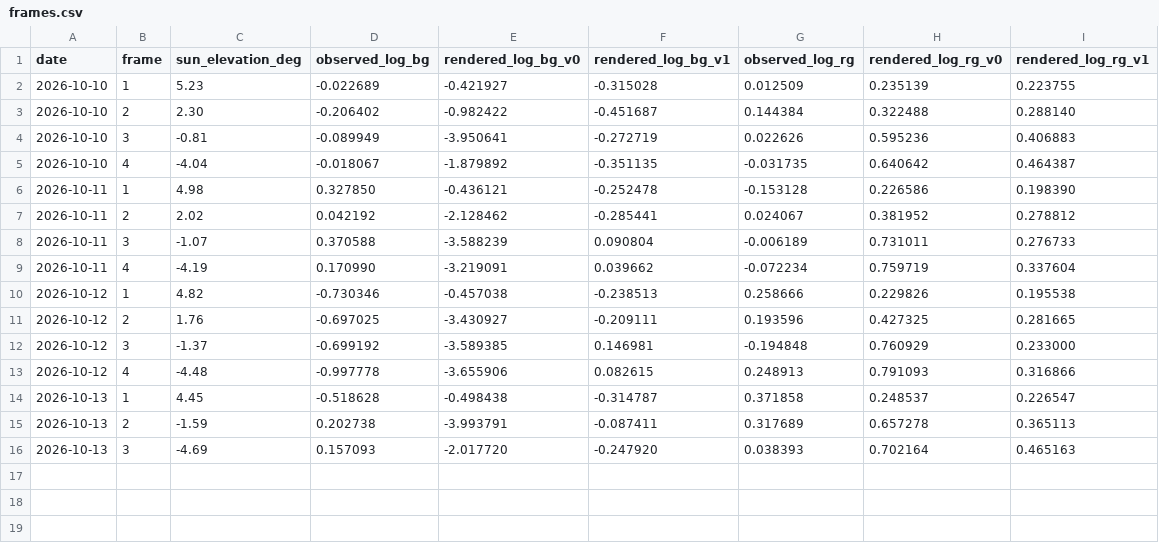
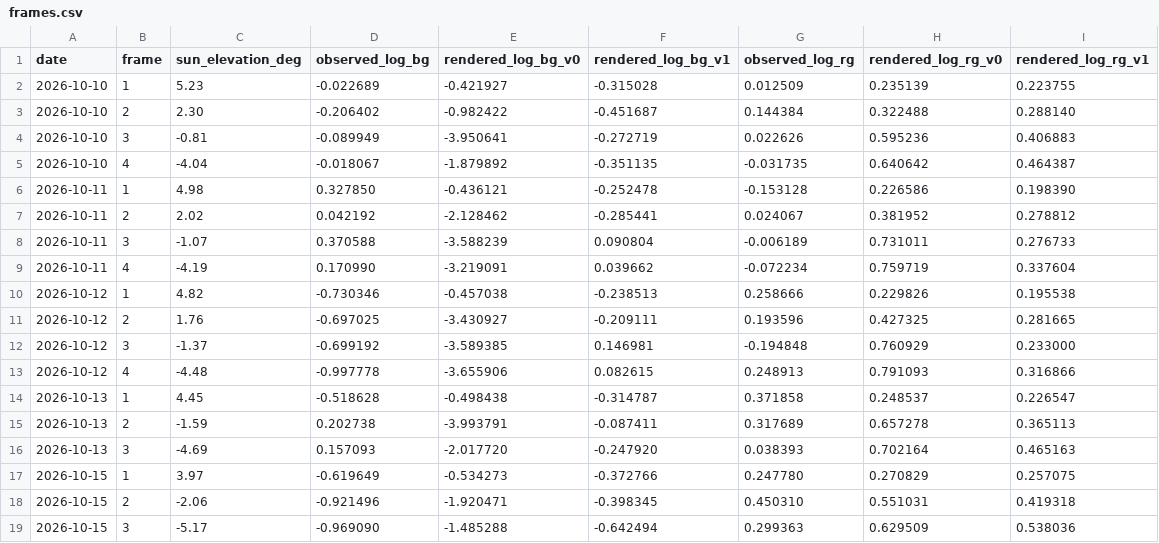
Before and after one commit to cdcoonce/lastlight, a CSV file: docs/gates/renderer-v1/frames.csv, drawn as a sheet.

```diff
--- a/docs/gates/renderer-v1/frames.csv
+++ b/docs/gates/renderer-v1/frames.csv
@@ -16 +16,4 @@ date,frame,sun_elevation_deg,observed_log_bg,rendered_log_bg_v0,rendered_log_bg_
 2026-10-13,3,-4.69,0.157093,-2.017720,-0.247920,0.038393,0.702164,0.465163
+2026-10-15,1,3.97,-0.619649,-0.534273,-0.372766,0.247780,0.270829,0.257075
+2026-10-15,2,-2.06,-0.921496,-1.920471,-0.398345,0.450310,0.551031,0.419318
+2026-10-15,3,-5.17,-0.969090,-1.485288,-0.642494,0.299363,0.629509,0.538036
```
Also changed, not shown: docs/gates/renderer-v1/evenings.csv, 4 other files.
